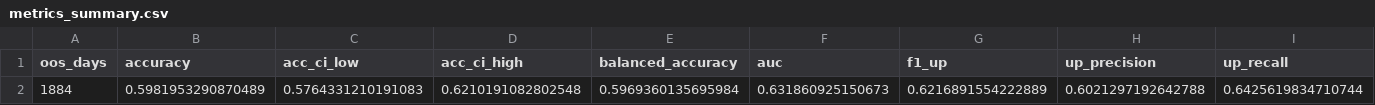
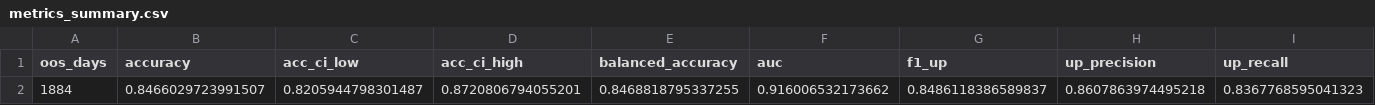
Before and after one commit to gavinhussey/Scrap, a CSV file: copper_direction_model_v2/outputs/copper_close_morning/metrics_summary.csv, drawn as a sheet; only a part is shown; removed rows and columns are numbered as before the commit, all else as after; rows hold the shown columns only; the diff names each change by its address in the sheet, - before the commit and + after, or states it on an @@ line.

```diff
--- a/copper_direction_model_v2/outputs/copper_close_morning/metrics_summary.csv
+++ b/copper_direction_model_v2/outputs/copper_close_morning/metrics_summary.csv
-row 2: 1884 | 0.5981953290870489 | 0.5764331210191083 | 0.6210191082802548 | 0.5969360135695984 | 0.631860925150673 | 0.6216891554222889 | 0.6021297192642788 | 0.6425619834710744
+row 2: 1884 | 0.8466029723991507 | 0.8205944798301487 | 0.8720806794055201 | 0.8468818795337255 | 0.916006532173662 | 0.8486118386589837 | 0.8607863974495218 | 0.8367768595041323
```
Also changed, not shown: copper_direction_model_v2/outputs/copper_close_direction/walk_forward_predictions.csv, copper_direction_model_v2/outputs/copper_close_morning/confidence_gate.csv, 23 other files.
